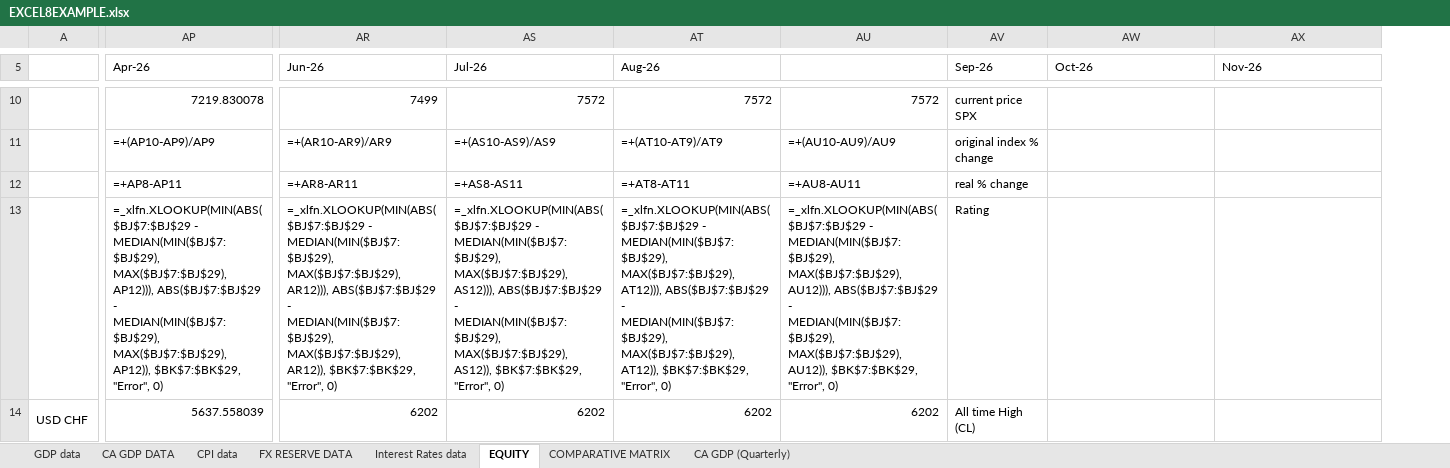
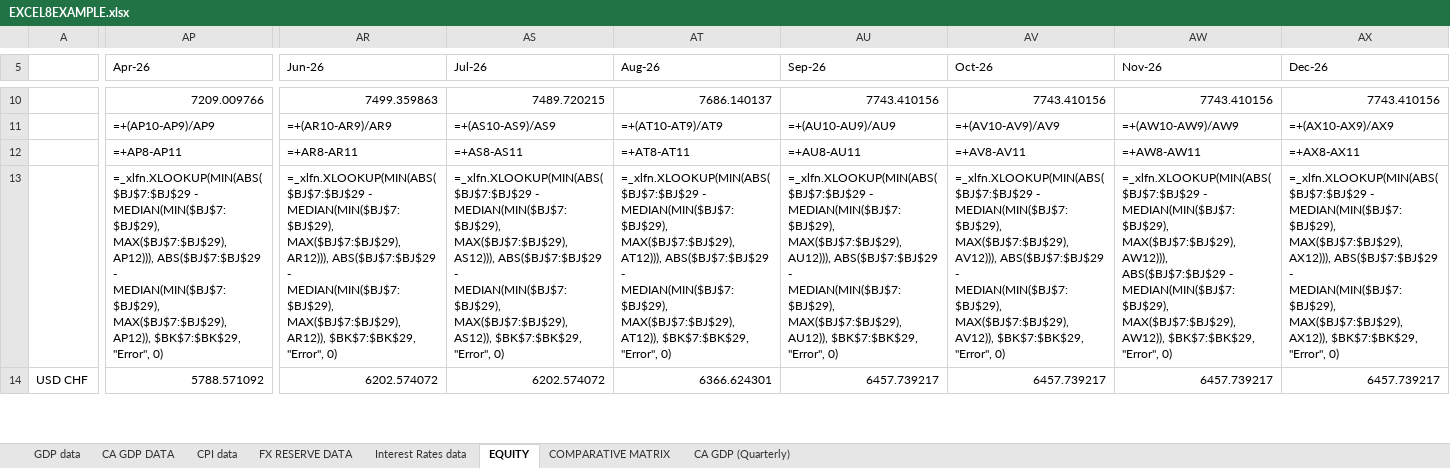
Before and after one commit to KaidAkram/FOREX, an Excel workbook: EXCEL8EXAMPLE.xlsx, sheet EQUITY, drawn as a sheet; only a part is shown, gaps mark what is left out; values as stored, in another font and other column widths than the file's, no cell formats; formulas without a stored value are shown as written; charts and pictures not drawn; removed rows and columns are numbered as before the commit, all else as after; the diff covers the shown part only; the diff names each change by its address in the sheet, - before the commit and + after, or states it on an @@ line.

Commit message:
Fix Equity Indicator: implement 3-step synthetic pair index formula per Equity Indicator specification, update Excel, DB, frontend, scrapers, and verify 100% math parity

```diff
--- a/EXCEL8EXAMPLE.xlsx (sheet EQUITY)
+++ b/EXCEL8EXAMPLE.xlsx (sheet EQUITY)
-column AV (Sep-26), rows 10-14: current price SPX | original index % change | real % change | Rating | All time High (CL)
+column AX (Dec-26), rows 10-14: 7743.410156 | =+(AX10-AX9)/AX9 | =+AX8-AX11 | =_xlfn.XLOOKUP(MIN(ABS($BJ$7:$BJ$29 - MEDIAN(MIN($BJ$7:$BJ$29), MAX($BJ$7:$BJ$29), AX12))), ABS($BJ$7:$BJ$29 - MEDIAN(MIN($BJ$7:$BJ$29), MAX($BJ$7:$BJ$29), AX12)), $BK$7:$BK$29, "Error", 0) | 6457.739217
-AU5: (empty)
+AU5: Sep-26
-AP10 (Apr-26): 7219.830078
+AP10 (Apr-26): 7209.009766
-AR10 (Jun-26): 7499
+AR10 (Jun-26): 7499.359863
-AS10 (Jul-26): 7572
+AS10 (Jul-26): 7489.720215
-AT10 (Aug-26): 7572
+AT10 (Aug-26): 7686.140137
-AU10 (Sep-26): 7572
+AU10 (Sep-26): 7743.410156
-AV10 (Oct-26): (empty)
+AV10 (Oct-26): 7743.410156
-AW10 (Nov-26): (empty)
+AW10 (Nov-26): 7743.410156
-AV11 (Oct-26): (empty)
+AV11 (Oct-26): =+(AV10-AV9)/AV9
-AW11 (Nov-26): (empty)
+AW11 (Nov-26): =+(AW10-AW9)/AW9
-AV12 (Oct-26): (empty)
+AV12 (Oct-26): =+AV8-AV11
-AW12 (Nov-26): (empty)
+AW12 (Nov-26): =+AW8-AW11
-AV13 (Oct-26): (empty)
+AV13 (Oct-26): =_xlfn.XLOOKUP(MIN(ABS($BJ$7:$BJ$29 - MEDIAN(MIN($BJ$7:$BJ$29), MAX($BJ$7:$BJ$29), AV12))), ABS($BJ$7:$BJ$29 - MEDIAN(MIN($BJ$7:$BJ$29), MAX($BJ$7:$BJ$29), AV12)), $BK$7:$BK$29, "Error", 0)
-AW13 (Nov-26): (empty)
+AW13 (Nov-26): =_xlfn.XLOOKUP(MIN(ABS($BJ$7:$BJ$29 - MEDIAN(MIN($BJ$7:$BJ$29), MAX($BJ$7:$BJ$29), AW12))), ABS($BJ$7:$BJ$29 - MEDIAN(MIN($BJ$7:$BJ$29), MAX($BJ$7:$BJ$29), AW12)), $BK$7:$BK$29, "Error", 0)
-AP14 (Apr-26): 5637.558039
+AP14 (Apr-26): 5788.571092
-AR14 (Jun-26): 6202
+AR14 (Jun-26): 6202.574072
-AS14 (Jul-26): 6202
+AS14 (Jul-26): 6202.574072
-AT14 (Aug-26): 6202
+AT14 (Aug-26): 6366.624301
-AU14 (Sep-26): 6202
+AU14 (Sep-26): 6457.739217
-AV14 (Oct-26): (empty)
+AV14 (Oct-26): 6457.739217
-AW14 (Nov-26): (empty)
+AW14 (Nov-26): 6457.739217
```
Also changed, not shown: 1644 edited cells elsewhere in this sheet, sheet COMPARATIVE MATRIX, cell formats, 12 other files.
